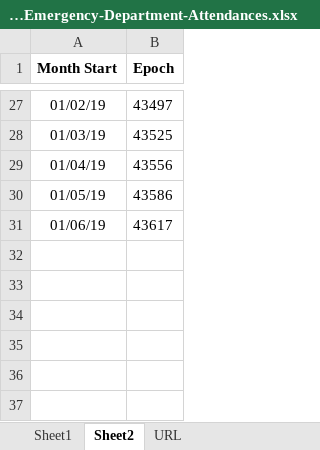
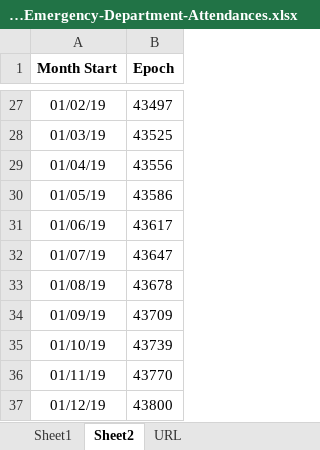
Before and after one commit to nabeel-oz/qlik-py-tools, an Excel workbook: docs/VIC-Emergency-Department-Attendances.xlsx, sheet Sheet2, drawn as a sheet; only a part is shown, gaps mark what is left out; values as stored, in another font and other column widths than the file's, no borders; the diff names each change by its address in the sheet, - before the commit and + after, or states it on an @@ line.

```diff
--- a/docs/VIC-Emergency-Department-Attendances.xlsx (sheet Sheet2)
+++ b/docs/VIC-Emergency-Department-Attendances.xlsx (sheet Sheet2)
+row 32: 01/07/19 | 43647
+row 33: 01/08/19 | 43678
+row 34: 01/09/19 | 43709
+row 35: 01/10/19 | 43739
+row 36: 01/11/19 | 43770
+row 37: 01/12/19 | 43800
```
Also changed, not shown: sheet Sheet1, 8 other files.
